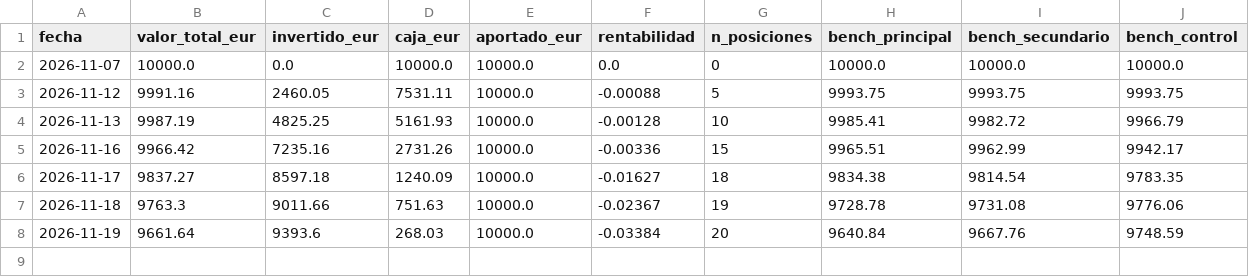
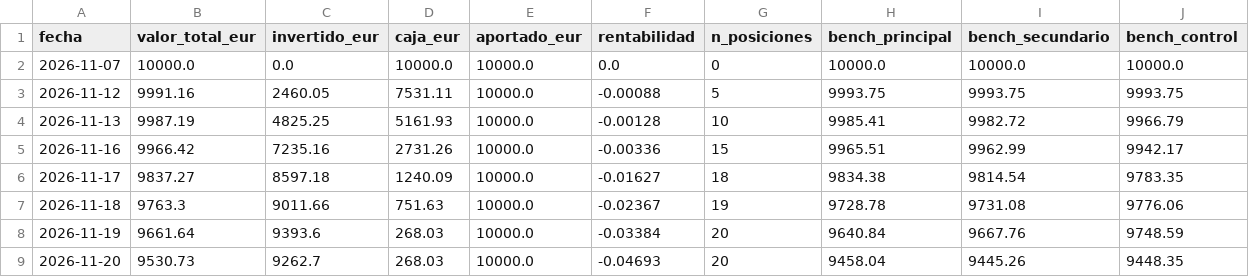
Before and after one commit to kleid98/Cartera-value, a CSV file: ledger/historico.csv, drawn as a sheet; the diff names each change by its address in the sheet, - before the commit and + after, or states it on an @@ line.

```diff
--- a/ledger/historico.csv
+++ b/ledger/historico.csv
+row 9: 2026-11-20 | 9530.73 | 9262.7 | 268.03 | 10000.0 | -0.04693 | 20 | 9458.04 | 9445.26 | 9448.35
```
Also changed, not shown: 5 other files.
